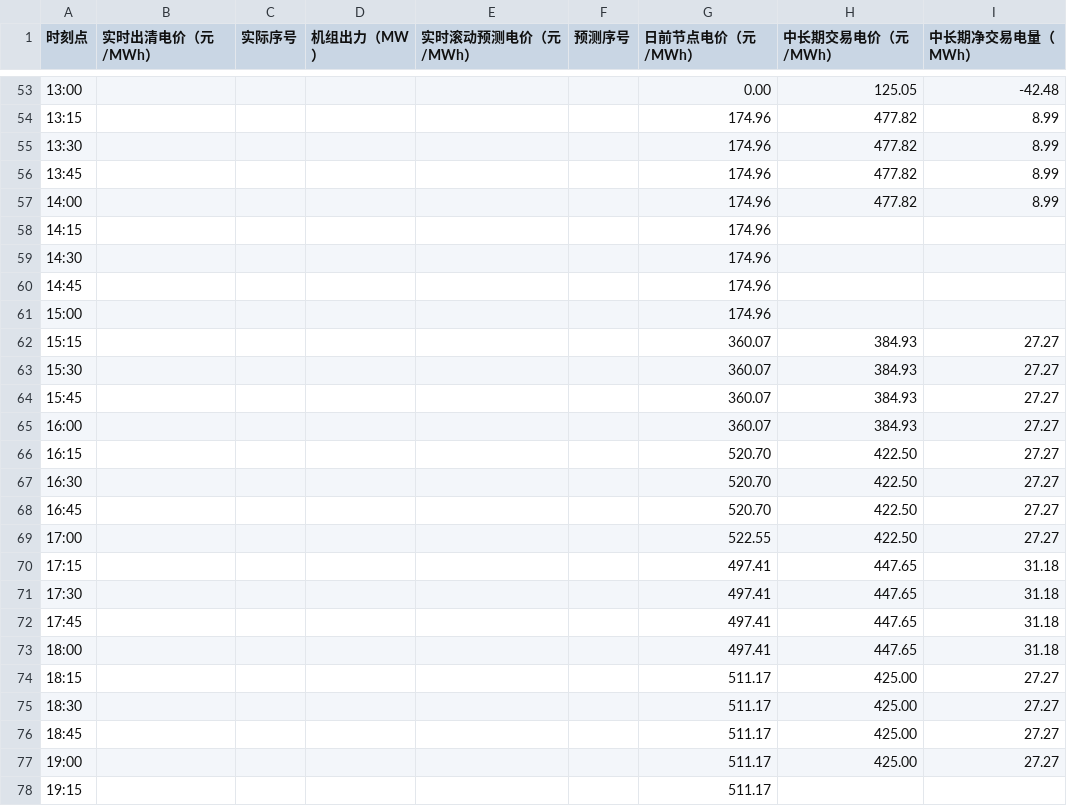
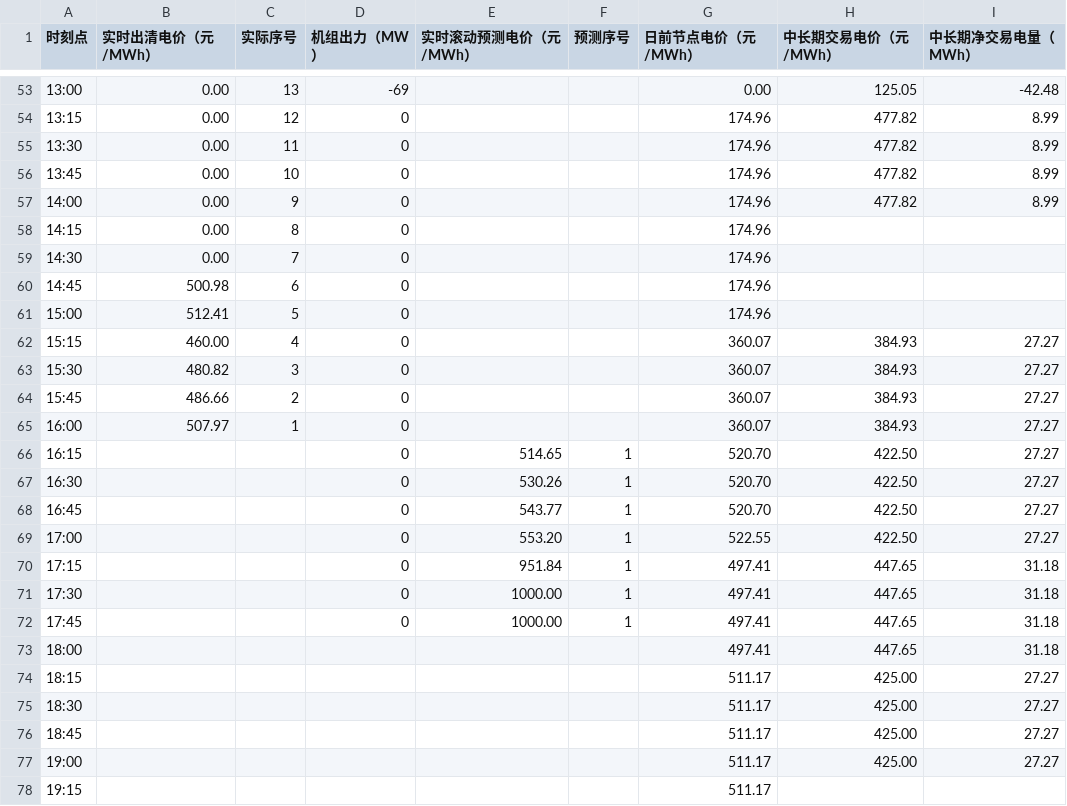
Before and after one commit to arliu633-glitch/hb-price-chart-public, a CSV file: 实时滚动电价折线图数据.csv, drawn as a sheet; only a part is shown, gaps mark what is left out; the diff covers the shown part only.

```diff
--- a/实时滚动电价折线图数据.csv
+++ b/实时滚动电价折线图数据.csv
@@ -53,21 +53,21 @@
-13:00,,,,,,0.00,125.05,-42.48
-13:15,,,,,,174.96,477.82,8.99
-13:30,,,,,,174.96,477.82,8.99
-13:45,,,,,,174.96,477.82,8.99
-14:00,,,,,,174.96,477.82,8.99
-14:15,,,,,,174.96,,
-14:30,,,,,,174.96,,
-14:45,,,,,,174.96,,
-15:00,,,,,,174.96,,
-15:15,,,,,,360.07,384.93,27.27
-15:30,,,,,,360.07,384.93,27.27
-15:45,,,,,,360.07,384.93,27.27
-16:00,,,,,,360.07,384.93,27.27
-16:15,,,,,,520.70,422.50,27.27
-16:30,,,,,,520.70,422.50,27.27
-16:45,,,,,,520.70,422.50,27.27
-17:00,,,,,,522.55,422.50,27.27
-17:15,,,,,,497.41,447.65,31.18
-17:30,,,,,,497.41,447.65,31.18
-17:45,,,,,,497.41,447.65,31.18
+13:00,0.00,13,-69,,,0.00,125.05,-42.48
+13:15,0.00,12,0,,,174.96,477.82,8.99
+13:30,0.00,11,0,,,174.96,477.82,8.99
+13:45,0.00,10,0,,,174.96,477.82,8.99
+14:00,0.00,9,0,,,174.96,477.82,8.99
+14:15,0.00,8,0,,,174.96,,
+14:30,0.00,7,0,,,174.96,,
+14:45,500.98,6,0,,,174.96,,
+15:00,512.41,5,0,,,174.96,,
+15:15,460.00,4,0,,,360.07,384.93,27.27
+15:30,480.82,3,0,,,360.07,384.93,27.27
+15:45,486.66,2,0,,,360.07,384.93,27.27
+16:00,507.97,1,0,,,360.07,384.93,27.27
+16:15,,,0,514.65,1,520.70,422.50,27.27
+16:30,,,0,530.26,1,520.70,422.50,27.27
+16:45,,,0,543.77,1,520.70,422.50,27.27
+17:00,,,0,553.20,1,522.55,422.50,27.27
+17:15,,,0,951.84,1,497.41,447.65,31.18
+17:30,,,0,1000.00,1,497.41,447.65,31.18
+17:45,,,0,1000.00,1,497.41,447.65,31.18
 18:00,,,,,,497.41,447.65,31.18
```
Also changed, not shown: 79 edited cells elsewhere in this file, 2 other files.
